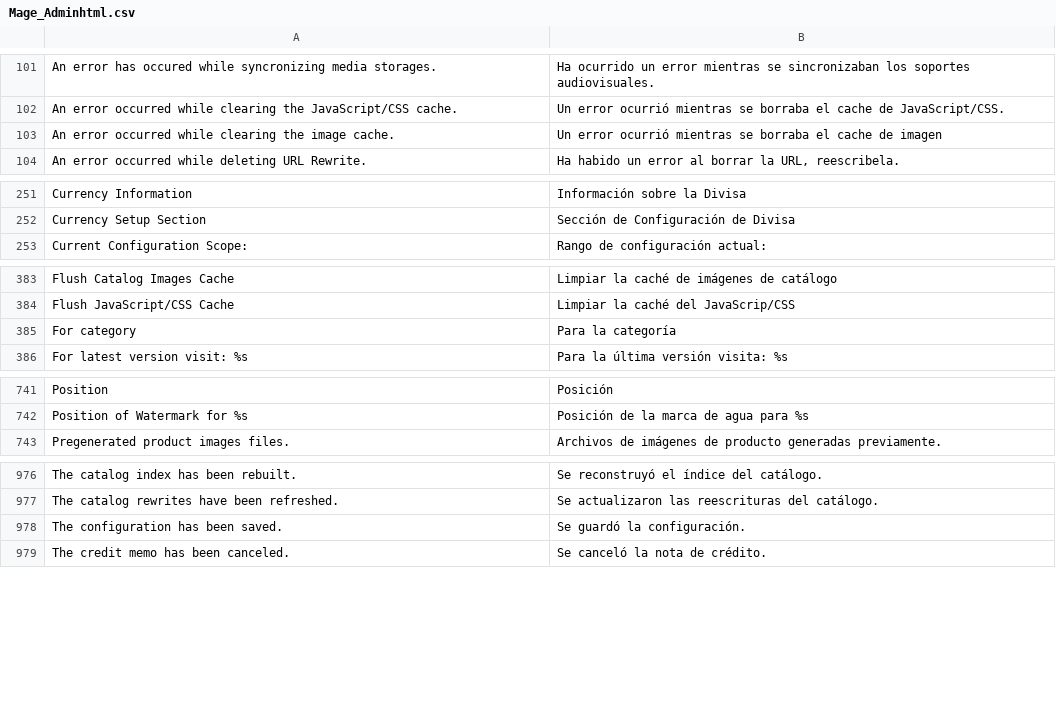
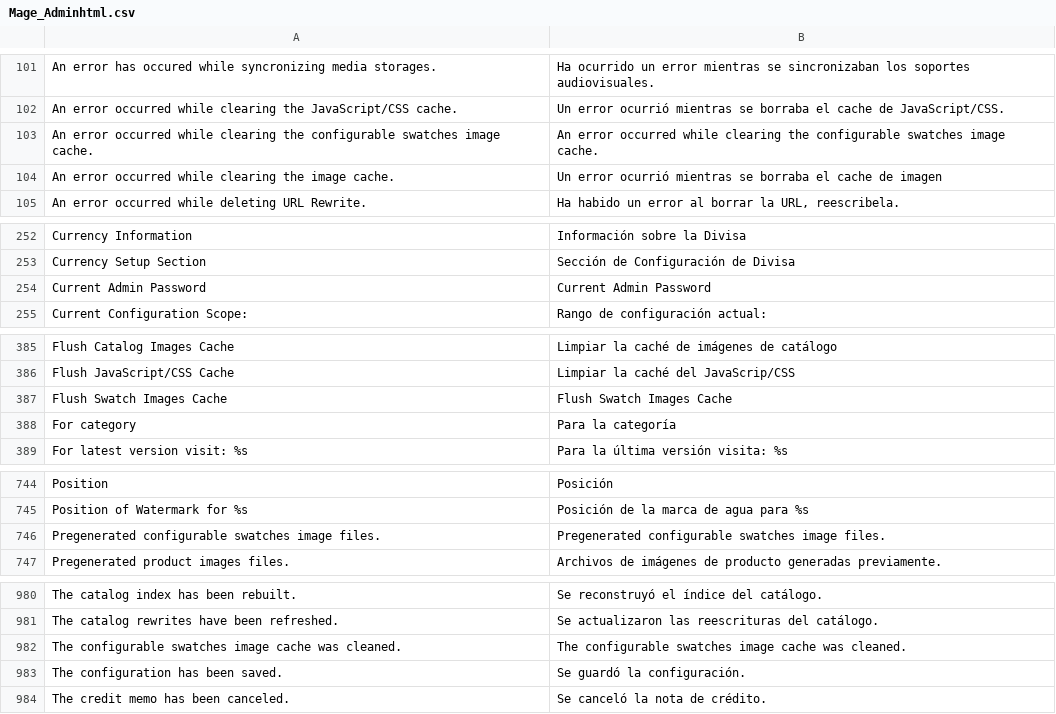
Before and after one commit to MaWoScha/German_LocalePack_es_ES, a CSV file: app/locale/es_ES/Mage_Adminhtml.csv, drawn as a sheet; only a part is shown, gaps mark what is left out.

```diff
--- a/app/locale/es_ES/Mage_Adminhtml.csv
+++ b/app/locale/es_ES/Mage_Adminhtml.csv
@@ -102,2 +102,3 @@
 "An error occurred while clearing the JavaScript/CSS cache.","Un error ocurrió mientras se borraba el cache de JavaScript/CSS."
+"An error occurred while clearing the configurable swatches image cache.","An error occurred while clearing the configurable swatches image cache."
 "An error occurred while clearing the image cache.","Un error ocurrió mientras se borraba el cache de imagen"
@@ -252,2 +253,3 @@
 "Currency Setup Section","Sección de Configuración de Divisa"
+"Current Admin Password","Current Admin Password"
 "Current Configuration Scope:","Rango de configuración actual:"
@@ -384,2 +386,3 @@
 "Flush JavaScript/CSS Cache","Limpiar la caché del JavaScrip/CSS"
+"Flush Swatch Images Cache","Flush Swatch Images Cache"
 "For category","Para la categoría"
@@ -742,2 +745,3 @@
 "Position of Watermark for %s","Posición de la marca de agua para %s"
+"Pregenerated configurable swatches image files.","Pregenerated configurable swatches image files."
 "Pregenerated product images files.","Archivos de imágenes de producto generadas previamente."
@@ -977,2 +981,3 @@
 "The catalog rewrites have been refreshed.","Se actualizaron las reescrituras del catálogo."
+"The configurable swatches image cache was cleaned.","The configurable swatches image cache was cleaned."
 "The configuration has been saved.","Se guardó la configuración."
```
Also changed, not shown: app/locale/es_ES/Mage_Catalog.csv, app/locale/es_ES/Mage_Core.csv, 22 other files.
